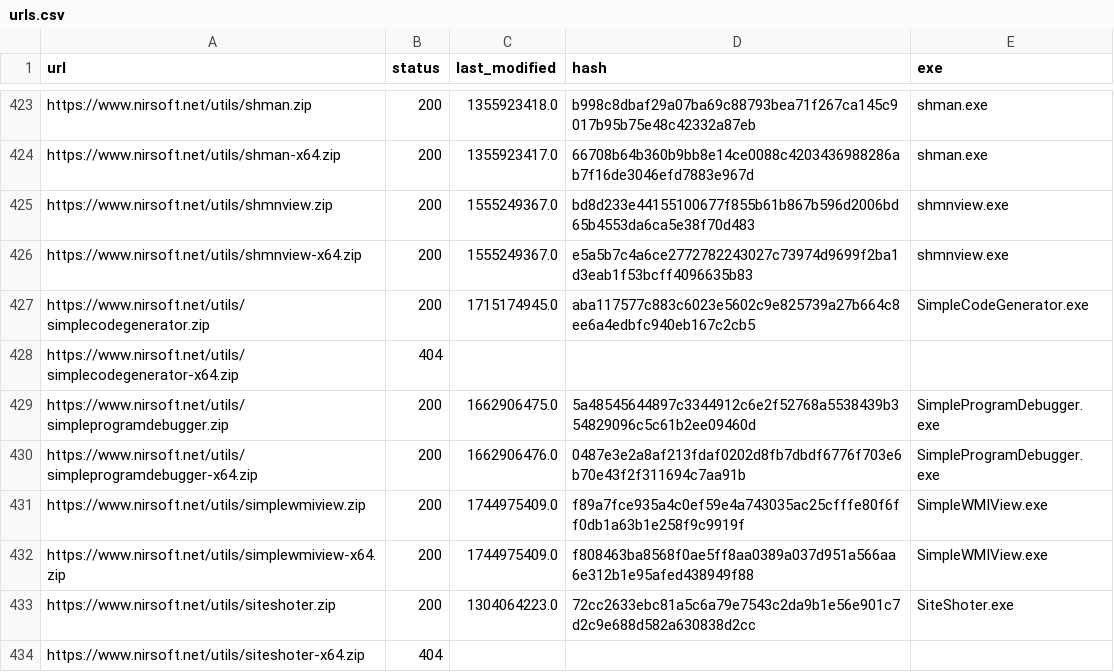
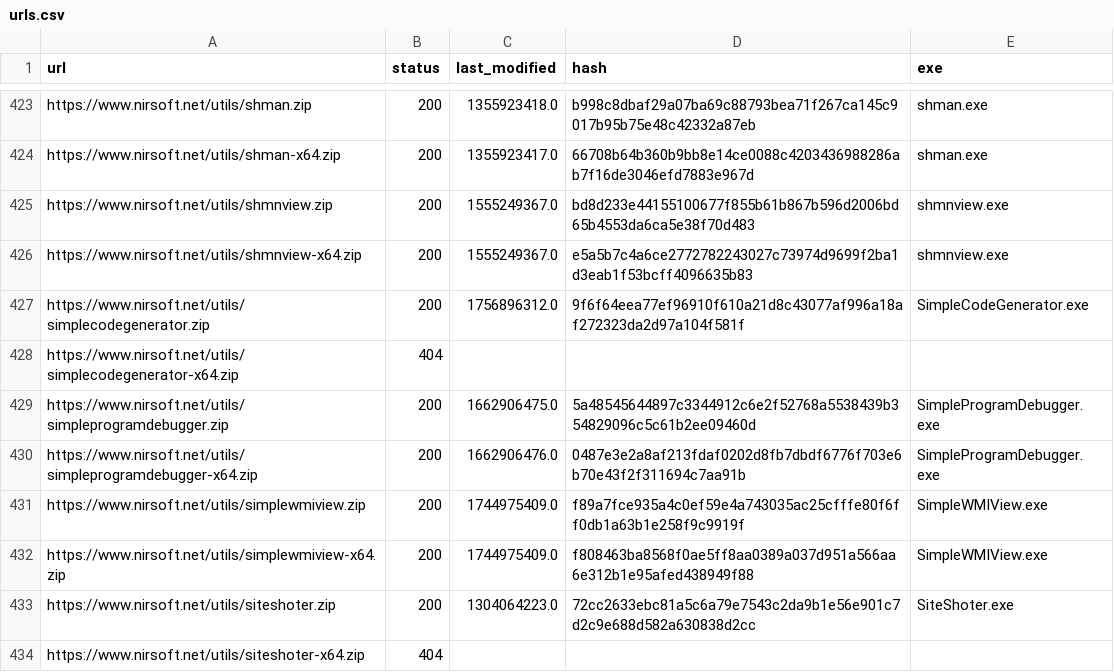
Before and after one commit to ScoopInstaller/Nirsoft, a CSV file: cache/urls.csv, drawn as a sheet; only a part is shown, gaps mark what is left out.

```diff
--- a/cache/urls.csv
+++ b/cache/urls.csv
@@ -426,3 +426,3 @@ https://www.nirsoft.net/utils/shmnview.zip,200,1555249367.0,bd8d233e44155100677f
 https://www.nirsoft.net/utils/shmnview-x64.zip,200,1555249367.0,e5a5b7c4a6ce2772782243027c73974d9699f2ba1d3eab1f53bcff4096635b83,shmnview.exe
-https://www.nirsoft.net/utils/simplecodegenerator.zip,200,1715174945.0,aba117577c883c6023e5602c9e825739a27b664c8ee6a4edbfc940eb167c2cb5,SimpleCodeGenerator.exe
+https://www.nirsoft.net/utils/simplecodegenerator.zip,200,1756896312.0,9f6f64eea77ef96910f610a21d8c43077af996a18af272323da2d97a104f581f,SimpleCodeGenerator.exe
 https://www.nirsoft.net/utils/simplecodegenerator-x64.zip,404,,,
```
